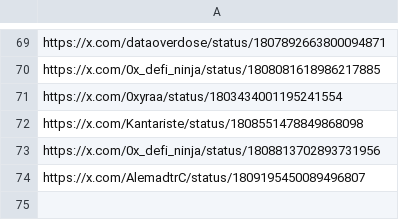
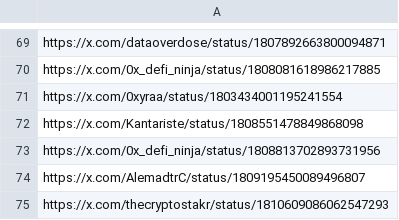
Before and after one commit to AngleProtocol/testers, a CSV file: tweetos/prots.csv, drawn as a sheet; only a part is shown, gaps mark what is left out.

Commit message:
Update prots.csv

```diff
--- a/tweetos/prots.csv
+++ b/tweetos/prots.csv
@@ -74 +74,2 @@ https://x.com/0x_defi_ninja/status/1808813702893731956
 https://x.com/AlemadtrC/status/1809195450089496807
+https://x.com/thecryptostakr/status/1810609086062547293
```
